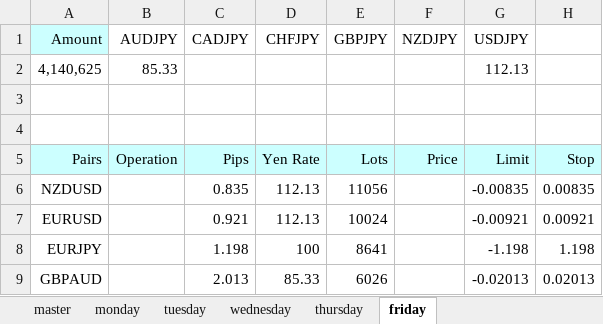
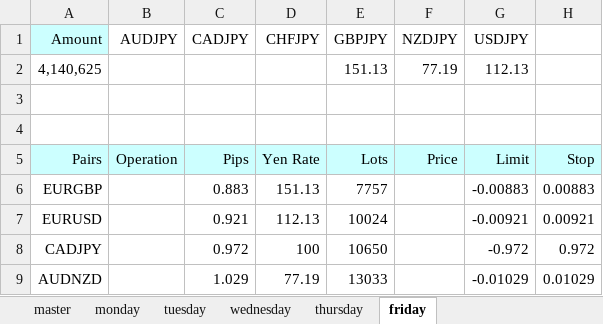
Before and after one commit to atsushi20150730/volatility, an Excel workbook: volatility/src/calc.xlsx, sheet friday, drawn as a sheet; values as stored, in another font and other column widths than the file's, no borders; removed rows and columns are numbered as before the commit, all else as after; the diff names each change by its address in the sheet, - before the commit and + after, or states it on an @@ line.

```diff
--- a/volatility/src/calc.xlsx (sheet friday)
+++ b/volatility/src/calc.xlsx (sheet friday)
-B2 (AUDJPY): 85.33
+B2 (AUDJPY): (empty)
-E2 (GBPJPY): (empty)
+E2 (GBPJPY): 151.13
-F2 (NZDJPY): (empty)
+F2 (NZDJPY): 77.19
-row 6: NZDUSD |  | 0.835 | 112.13 | 11056 |  | -0.00835 | 0.00835
+row 6: EURGBP |  | 0.883 | 151.13 | 7757 |  | -0.00883 | 0.00883
-row 8: EURJPY |  | 1.198 | 100 | 8641 |  | -1.198 | 1.198
-row 9: GBPAUD |  | 2.013 | 85.33 | 6026 |  | -0.02013 | 0.02013
+row 8: CADJPY |  | 0.972 | 100 | 10650 |  | -0.972 | 0.972
+row 9: AUDNZD |  | 1.029 | 77.19 | 13033 |  | -0.01029 | 0.01029
```
Also changed, not shown: sheet wednesday, sheet thursday, sheet monday, sheet tuesday, sheet master, formulas that keep their value.
